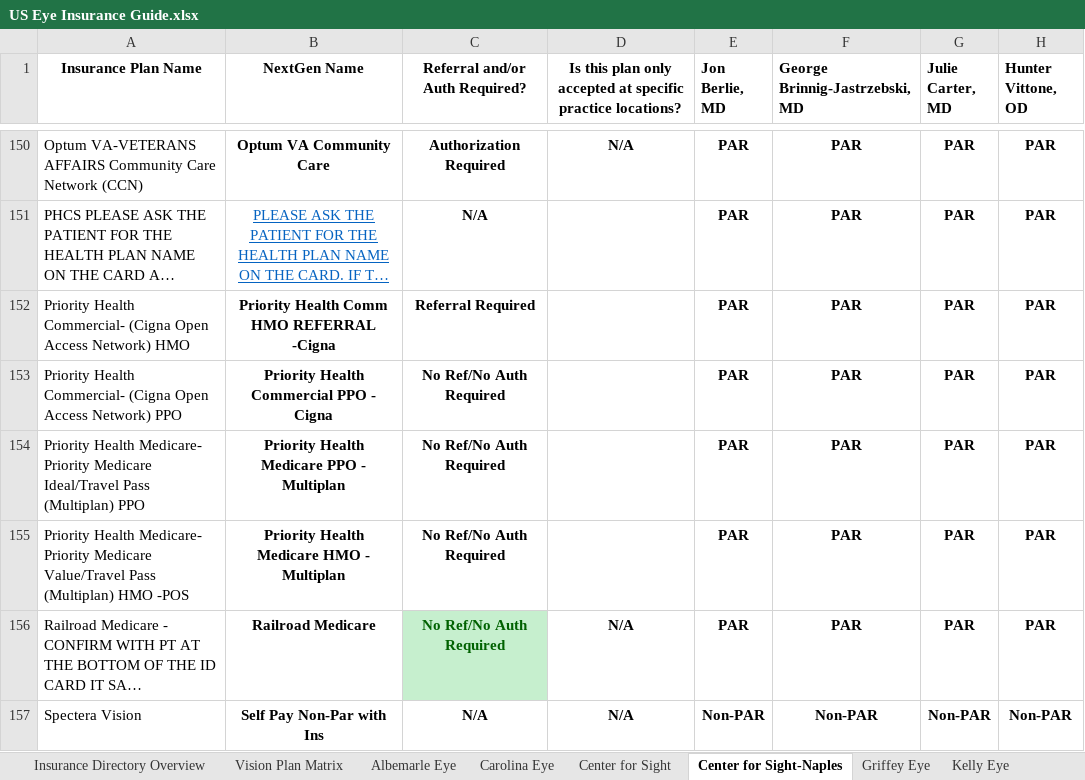
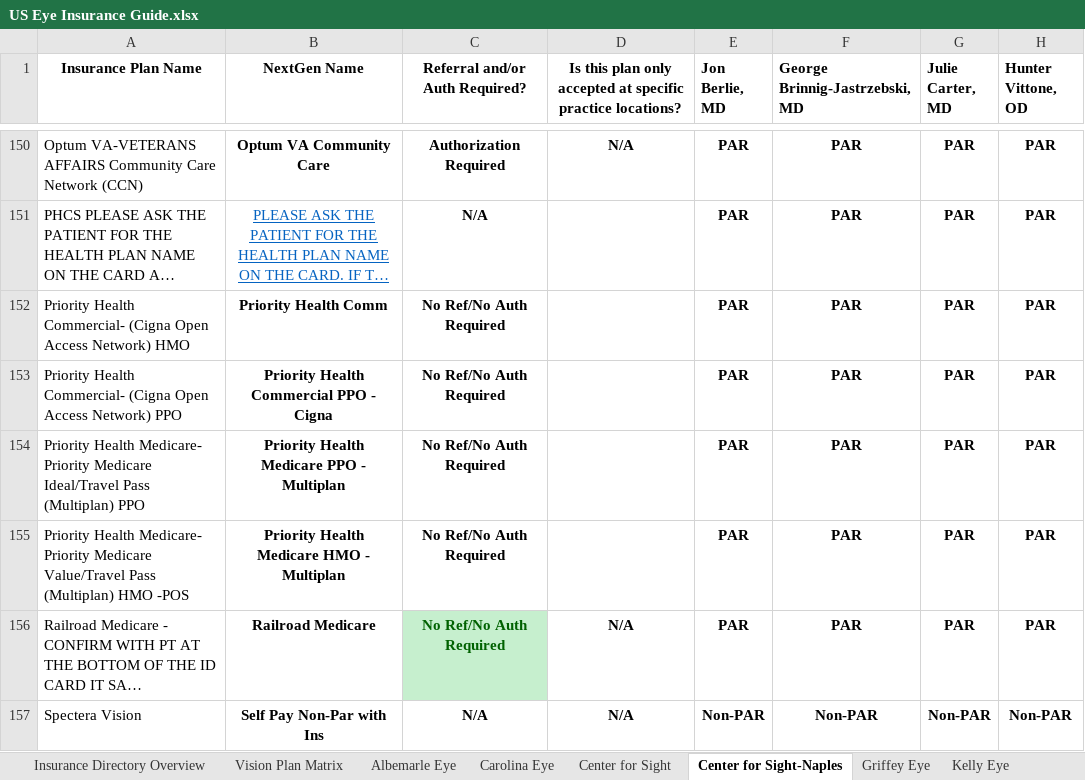
Before and after one commit to wak1616/PAC, an Excel workbook: US Eye Insurance Guide.xlsx, sheet Center for Sight-Naples, drawn as a sheet; only a part is shown, gaps mark what is left out; long unchanged cells end in …; values as stored, in another font and other column widths than the file's, no borders; conditional formats not drawn; the diff names each change by its address in the sheet, - before the commit and + after, or states it on an @@ line.

```diff
--- a/US Eye Insurance Guide.xlsx (sheet Center for Sight-Naples)
+++ b/US Eye Insurance Guide.xlsx (sheet Center for Sight-Naples)
-B152 (NextGen Name): Priority Health Comm HMO REFERRAL -Cigna
+B152 (NextGen Name): Priority Health Comm
-C152 (Referral and/or Auth Required?): Referral Required
+C152 (Referral and/or Auth Required?): No Ref/No Auth Required
```
Also changed, not shown: sheet Albemarle Eye, sheet Retina Health Center, sheet Center for Sight, sheet SFSC-ASC, sheet LSC-ASC, sheet MEC-ASC.
